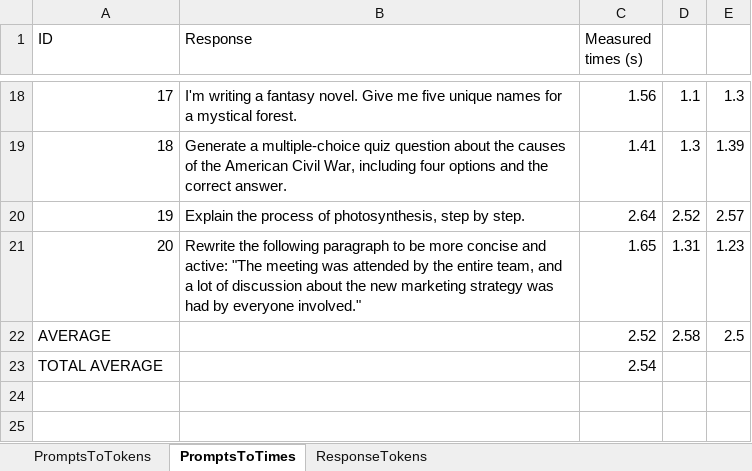
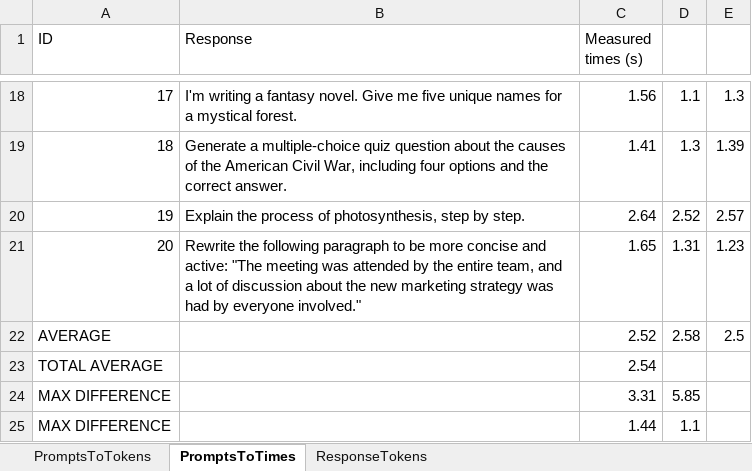
Before and after one commit to SUSTCOMP-UoB/2025-CW-iu22229, an Excel workbook: Avr Prompt Size/PromptsToTokens.xlsx, sheet PromptsToTimes, drawn as a sheet; only a part is shown, gaps mark what is left out; values as stored, in another font and other column widths than the file's, no borders; the diff names each change by its address in the sheet, - before the commit and + after, or states it on an @@ line.

```diff
--- a/Avr Prompt Size/PromptsToTokens.xlsx (sheet PromptsToTimes)
+++ b/Avr Prompt Size/PromptsToTokens.xlsx (sheet PromptsToTimes)
+row 24: MAX DIFFERENCE |  | 3.31 | 5.85
+row 25: MAX DIFFERENCE |  | 1.44 | 1.1
```
Also changed, not shown: sheet PromptsToTokens, sheet ResponseTokens, Calculations/Emissions Calculations.xlsx, 3 other files.
